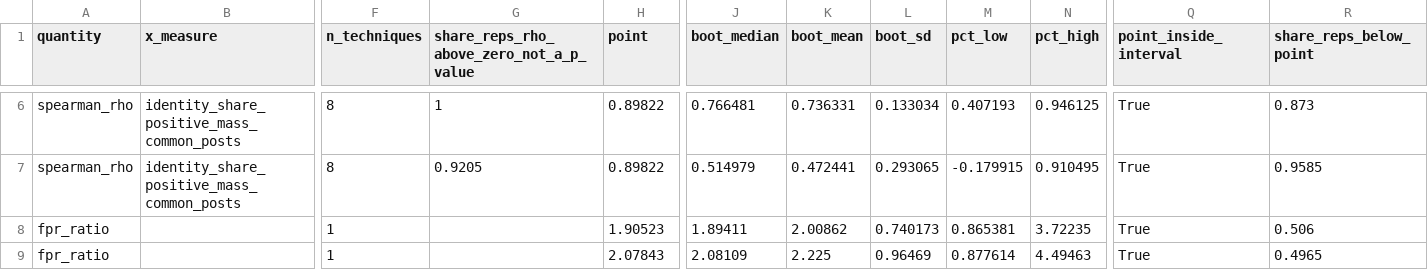
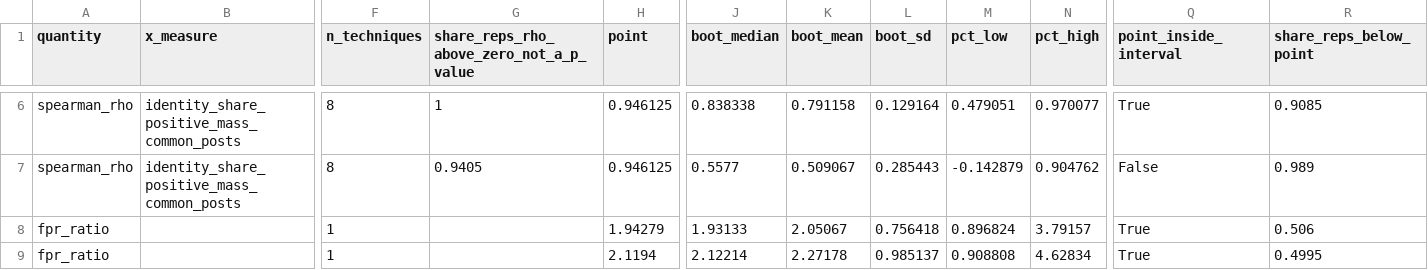
Before and after one commit to 73anthonyL/extremism_sentiment_analysis, a CSV file: results_summary/rq/rq2_rq4_bootstrap_relation.csv, drawn as a sheet; only a part is shown, gaps mark what is left out; the diff covers the shown part only; the diff names each change by its address in the sheet, - before the commit and + after, or states it on an @@ line.

```diff
--- a/results_summary/rq/rq2_rq4_bootstrap_relation.csv
+++ b/results_summary/rq/rq2_rq4_bootstrap_relation.csv
-H6:H7 (point): 0.89822
+H6:H7 (point): 0.946125
-J6 (boot_median): 0.766481
+J6 (boot_median): 0.838338
-K6 (boot_mean): 0.736331
+K6 (boot_mean): 0.791158
-L6 (boot_sd): 0.133034
+L6 (boot_sd): 0.129164
-M6 (pct_low): 0.407193
+M6 (pct_low): 0.479051
-N6 (pct_high): 0.946125
+N6 (pct_high): 0.970077
-R6 (share_reps_below_point): 0.873
+R6 (share_reps_below_point): 0.9085
-G7: 0.9205
+G7: 0.9405
-J7 (boot_median): 0.514979
+J7 (boot_median): 0.5577
-K7 (boot_mean): 0.472441
+K7 (boot_mean): 0.509067
-L7 (boot_sd): 0.293065
+L7 (boot_sd): 0.285443
-M7 (pct_low): -0.179915
+M7 (pct_low): -0.142879
-N7 (pct_high): 0.910495
+N7 (pct_high): 0.904762
-Q7 (point_inside_interval): True
+Q7 (point_inside_interval): False
-R7 (share_reps_below_point): 0.9585
+R7 (share_reps_below_point): 0.989
-H8 (point): 1.90523
+H8 (point): 1.94279
-J8 (boot_median): 1.89411
+J8 (boot_median): 1.93133
-K8 (boot_mean): 2.00862
+K8 (boot_mean): 2.05067
-L8 (boot_sd): 0.740173
+L8 (boot_sd): 0.756418
-M8 (pct_low): 0.865381
+M8 (pct_low): 0.896824
-N8 (pct_high): 3.72235
+N8 (pct_high): 3.79157
-H9 (point): 2.07843
+H9 (point): 2.1194
-J9 (boot_median): 2.08109
+J9 (boot_median): 2.12214
-K9 (boot_mean): 2.225
+K9 (boot_mean): 2.27178
-L9 (boot_sd): 0.96469
+L9 (boot_sd): 0.985137
-M9 (pct_low): 0.877614
+M9 (pct_low): 0.908808
-N9 (pct_high): 4.49463
+N9 (pct_high): 4.62834
-R9 (share_reps_below_point): 0.4965
+R9 (share_reps_below_point): 0.4995
```
Also changed, not shown: 66 edited cells elsewhere in this file, results_summary/rq/rq2_bootstrap_category_shares.csv, results_summary/rq/rq2_rq3_bootstrap_paired_differences.csv.
